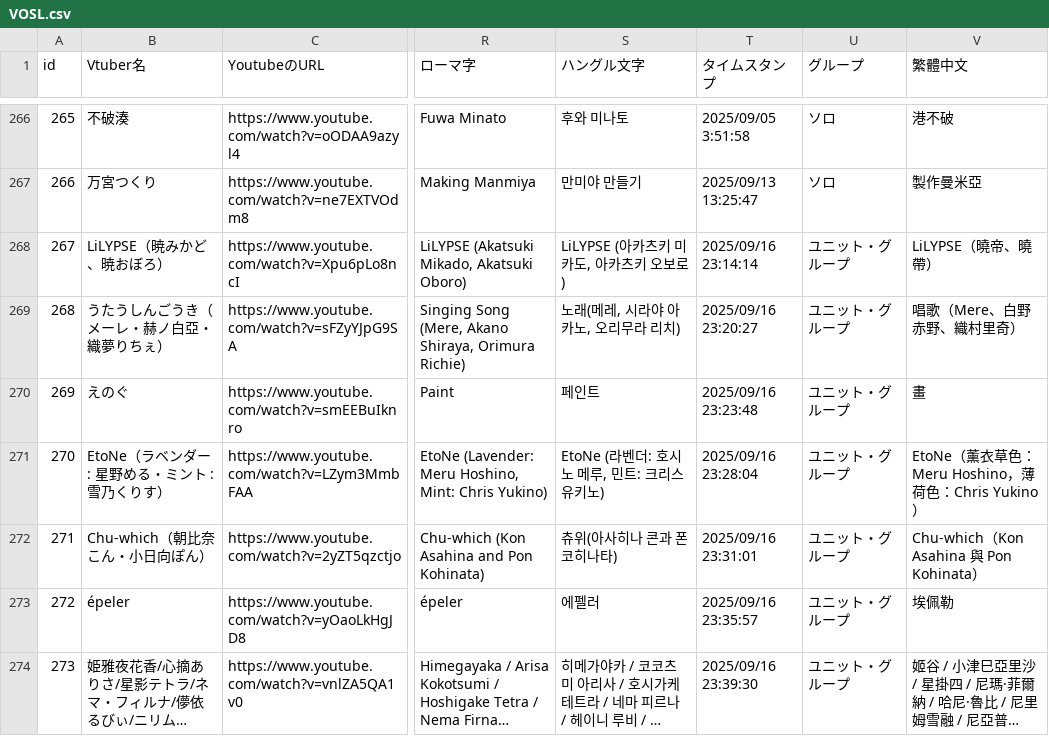
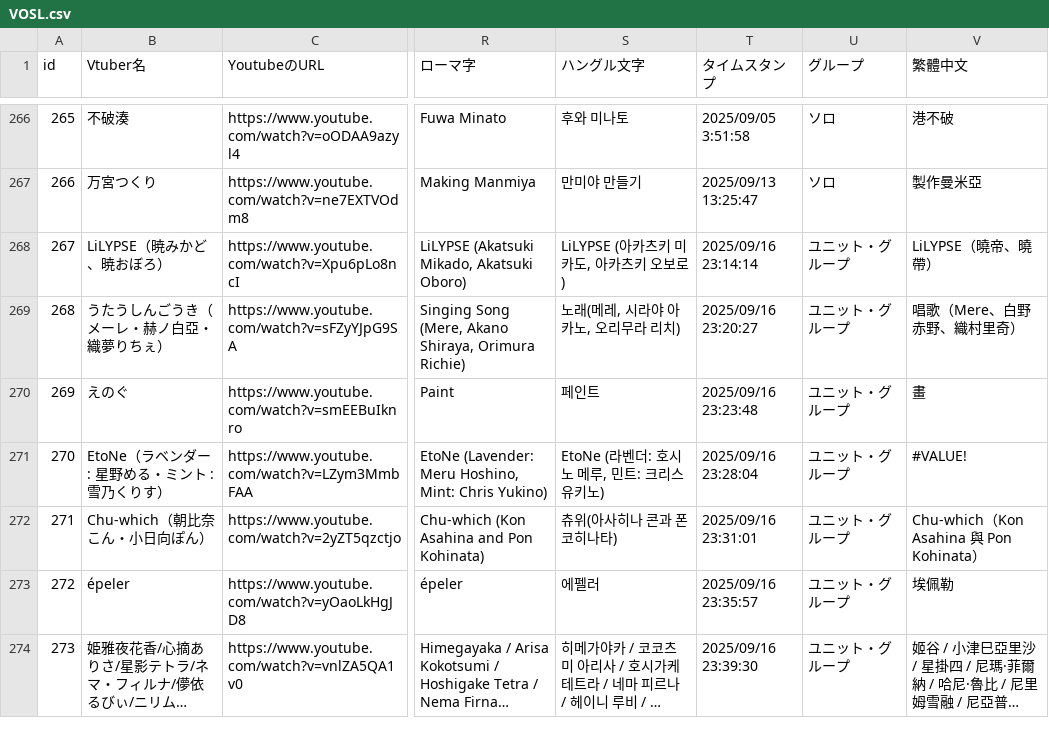
Before and after one commit to take8jp/vosl, a CSV file: csv/VOSL.csv, drawn as a sheet; only a part is shown, gaps mark what is left out; long unchanged cells end in …; the diff covers the shown part only; the diff names each change by its address in the sheet, - before the commit and + after, or states it on an @@ line.

```diff
--- a/csv/VOSL.csv
+++ b/csv/VOSL.csv
-V271 (繁體中文): EtoNe（薰衣草色：Meru Hoshino，薄荷色：Chris Yukino）
+V271 (繁體中文): #VALUE!
```
Also changed, not shown: 4 added rows and 4 edited cells elsewhere in this file.
